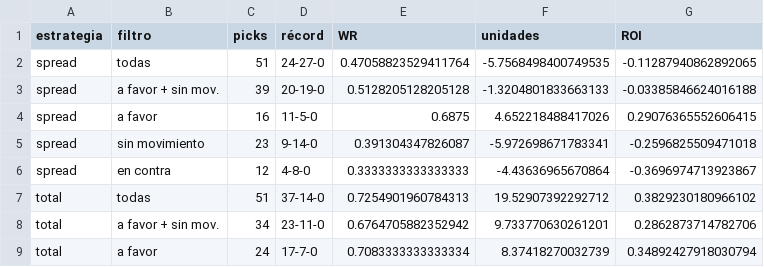
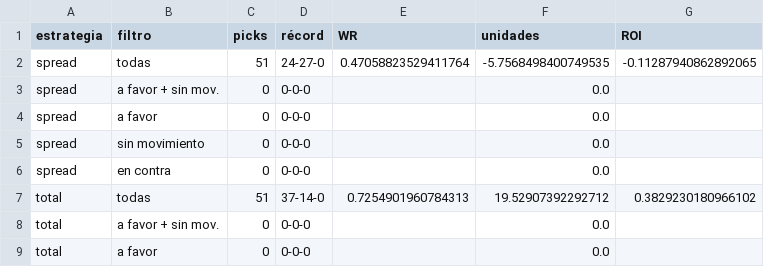
Before and after one commit to DaveBarracuda/nba-quant, a CSV file: ledger/weekly/2026-11-10_2026-11-16/summary.csv, drawn as a sheet; only a part is shown; the diff covers the shown part only.

```diff
--- a/ledger/weekly/2026-11-10_2026-11-16/summary.csv
+++ b/ledger/weekly/2026-11-10_2026-11-16/summary.csv
@@ -2,8 +2,8 @@ estrategia,filtro,picks,récord,WR,unidades,ROI
 spread,todas,51,24-27-0,0.47058823529411764,-5.7568498400749535,-0.11287940862892065
-spread,a favor + sin mov.,39,20-19-0,0.5128205128205128,-1.3204801833663133,-0.03385846624016188
-spread,a favor,16,11-5-0,0.6875,4.652218488417026,0.29076365552606415
-spread,sin movimiento,23,9-14-0,0.391304347826087,-5.972698671783341,-0.2596825509471018
-spread,en contra,12,4-8-0,0.3333333333333333,-4.43636965670864,-0.3696974713923867
+spread,a favor + sin mov.,0,0-0-0,,0.0,
+spread,a favor,0,0-0-0,,0.0,
+spread,sin movimiento,0,0-0-0,,0.0,
+spread,en contra,0,0-0-0,,0.0,
 total,todas,51,37-14-0,0.7254901960784313,19.52907392292712,0.3829230180966102
-total,a favor + sin mov.,34,23-11-0,0.6764705882352942,9.733770630261201,0.2862873714782706
-total,a favor,24,17-7-0,0.7083333333333334,8.37418270032739,0.34892427918030794
+total,a favor + sin mov.,0,0-0-0,,0.0,
+total,a favor,0,0-0-0,,0.0,
```
Also changed, not shown: 50 edited cells elsewhere in this file, ledger/weekly/2026-10-20_2026-10-26/edge_buckets.csv, ledger/weekly/2026-10-27_2026-11-02/top5.csv, 22 other files.
